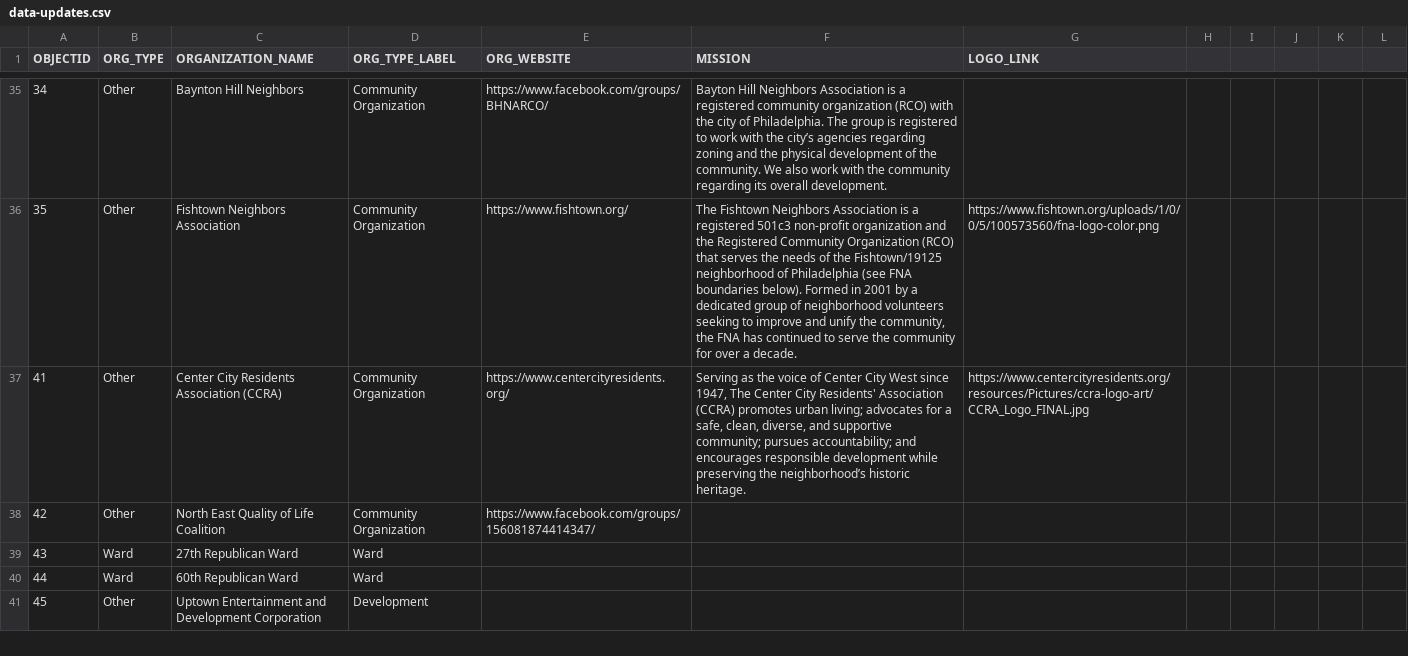
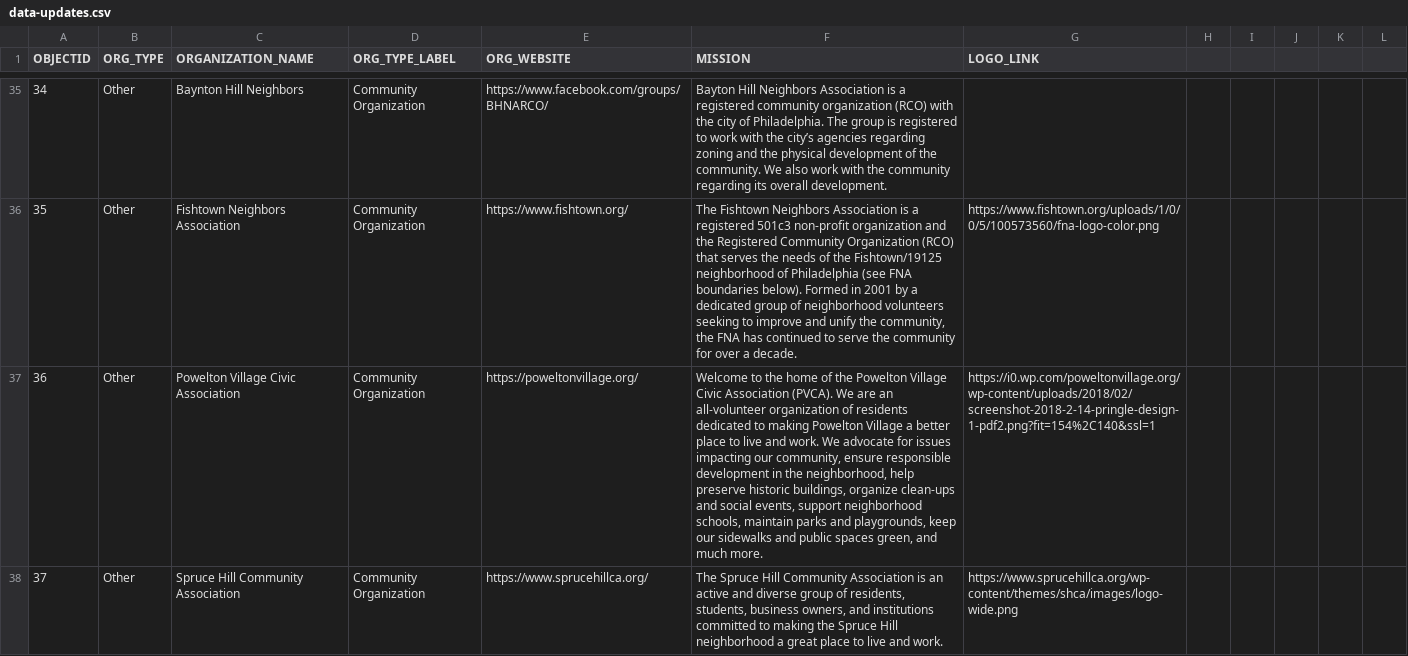
Before and after one commit to acouch/philly-rco-map, a CSV file: data-updates.csv, drawn as a sheet; only a part is shown, gaps mark what is left out; the shorter side is filled out with more unchanged rows; the diff covers the shown part only; the diff names each change by its address in the sheet, - before the commit and + after, or states it on an @@ line.

Commit message:
Update data-updates.csv

```diff
--- a/data-updates.csv
+++ b/data-updates.csv
+row 37: 36 | Other | Powelton Village Civic Association | Community Organization | https://poweltonvillage.org/ | Welcome to the home of the Powelton Village Civic Association (PVCA). We are an all-volunteer organization of residents dedicated to making Powelton Village a better place to live and work. We advocate for issues impacting our community, ensure responsible development in the neighborhood, help preserve historic buildings, organize clean-ups and social events, support neighborhood schools, maintain parks and playgrounds, keep our sidewalks and public spaces green, and much more. | https://i0.wp.com/poweltonvillage.org/wp-content/uploads/2018/02/screenshot-2018-2-14-pringle-design-1-pdf2.png?fit=154%2C140&ssl=1
+row 38: 37 | Other | Spruce Hill Community Association | Community Organization | https://www.sprucehillca.org/ | The Spruce Hill Community Association is an active and diverse group of residents, students, business owners, and institutions committed to making the Spruce Hill neighborhood a great place to live and work. | https://www.sprucehillca.org/wp-content/themes/shca/images/logo-wide.png
```
Also changed, not shown: 3 added rows elsewhere in this file.
